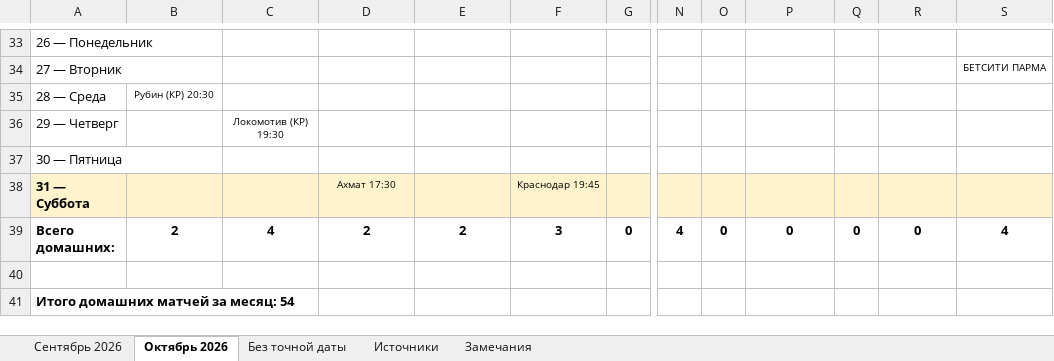
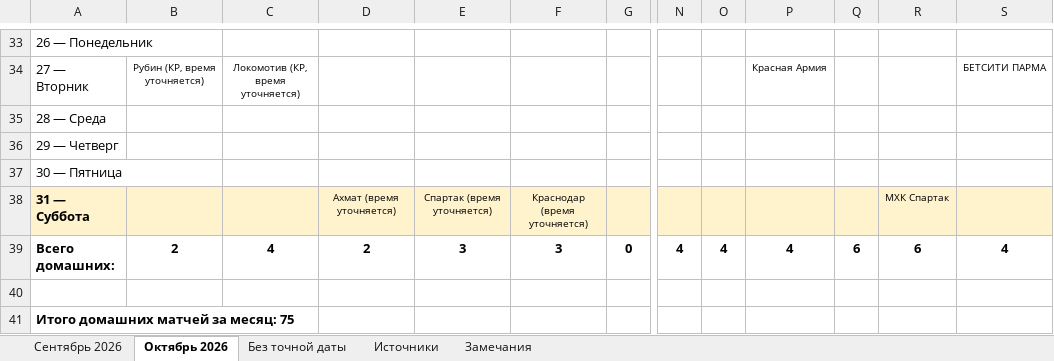
Before and after one commit to Ejokey/AI_Skills, an Excel workbook: Спорт Москвы — домашние матчи, сентябрь-октябрь 2026.xlsx, sheet Октябрь 2026, drawn as a sheet; only a part is shown, gaps mark what is left out; values as stored, in another font and other column widths than the file's, no borders; the diff covers the shown part only; the diff names each change by its address in the sheet, - before the commit and + after, or states it on an @@ line.

```diff
--- a/Спорт Москвы — домашние матчи, сентябрь-октябрь 2026.xlsx (sheet Октябрь 2026)
+++ b/Спорт Москвы — домашние матчи, сентябрь-октябрь 2026.xlsx (sheet Октябрь 2026)
-B34: (empty)
+B34: Рубин (КР, время уточняется)
-C34: (empty)
+C34: Локомотив (КР, время уточняется)
-P34: (empty)
+P34: Красная Армия
-B35: Рубин (КР) 20:30
+B35: (empty)
-C36: Локомотив (КР) 19:30
+C36: (empty)
-D38: Ахмат 17:30
+D38: Ахмат (время уточняется)
-E38: (empty)
+E38: Спартак (время уточняется)
-F38: Краснодар 19:45
+F38: Краснодар (время уточняется)
-R38: (empty)
+R38: МХК Спартак
-E39: 2
+E39: 3
-O39: 0
+O39: 4
-P39: 0
+P39: 4
-Q39: 0
+Q39: 6
-R39: 0
+R39: 6
-A41: Итого домашних матчей за месяц: 54
+A41: Итого домашних матчей за месяц: 75
```
Also changed, not shown: 34 edited cells elsewhere in this sheet, sheet Сентябрь 2026, sheet Источники, sheet Замечания.
